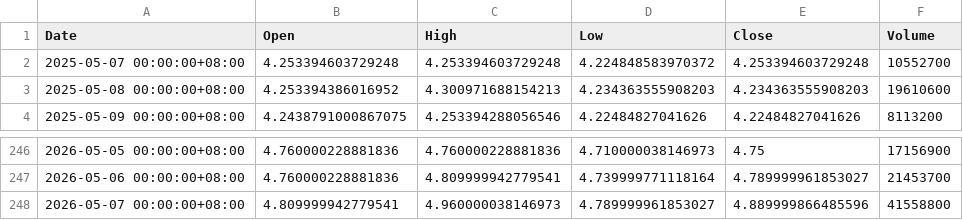
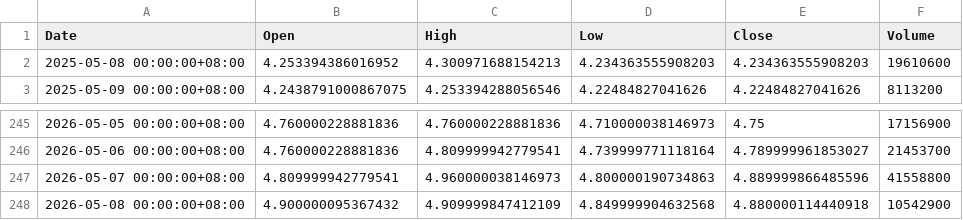
Before and after one commit to hltay88/Trae, a CSV file: price_cache/1295.KL.csv, drawn as a sheet; only a part is shown, gaps mark what is left out.

```diff
--- a/price_cache/1295.KL.csv
+++ b/price_cache/1295.KL.csv
@@ -1,3 +1,2 @@
 Date,Open,High,Low,Close,Volume
-2025-05-07 00:00:00+08:00,4.253394603729248,4.253394603729248,4.224848583970372,4.253394603729248,10552700
 2025-05-08 00:00:00+08:00,4.253394386016952,4.300971688154213,4.234363555908203,4.234363555908203,19610600
@@ -247,2 +246,3 @@ Date,Open,High,Low,Close,Volume
 2026-05-06 00:00:00+08:00,4.760000228881836,4.809999942779541,4.739999771118164,4.789999961853027,21453700
-2026-05-07 00:00:00+08:00,4.809999942779541,4.960000038146973,4.789999961853027,4.889999866485596,41558800
+2026-05-07 00:00:00+08:00,4.809999942779541,4.960000038146973,4.800000190734863,4.889999866485596,41558800
+2026-05-08 00:00:00+08:00,4.900000095367432,4.909999847412109,4.849999904632568,4.880000114440918,10542900
```
Also changed, not shown: price_cache/1023.KL.csv, price_cache/1066.KL.csv, 4 other files.
